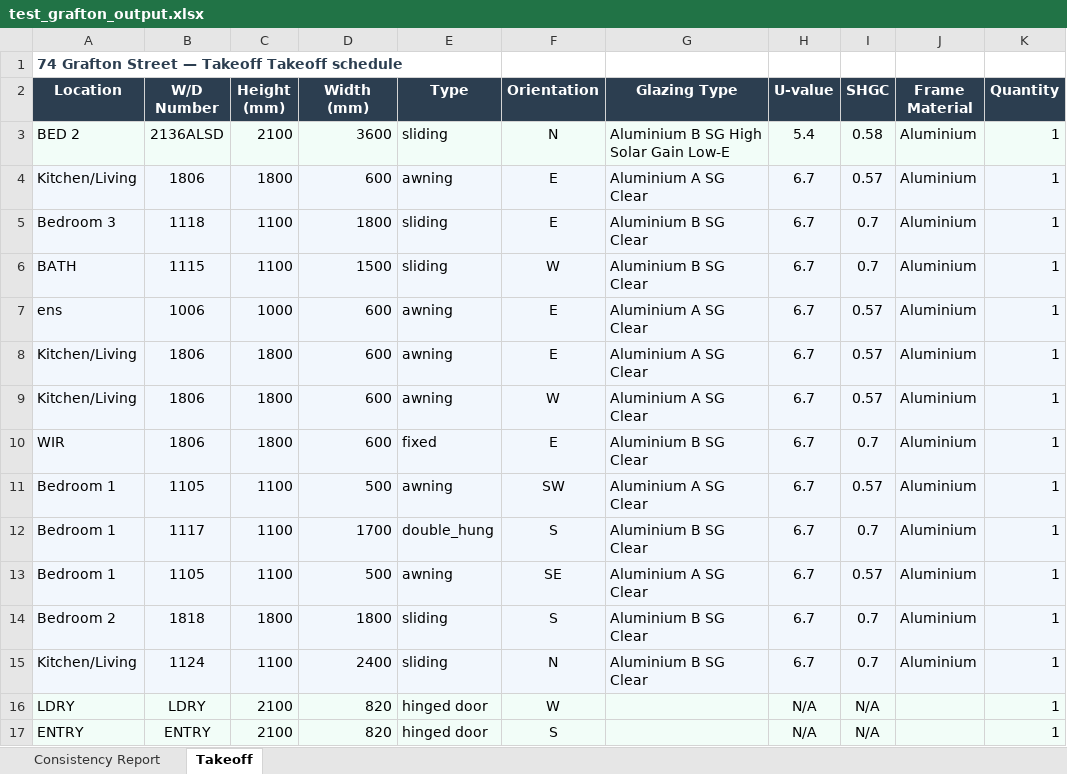
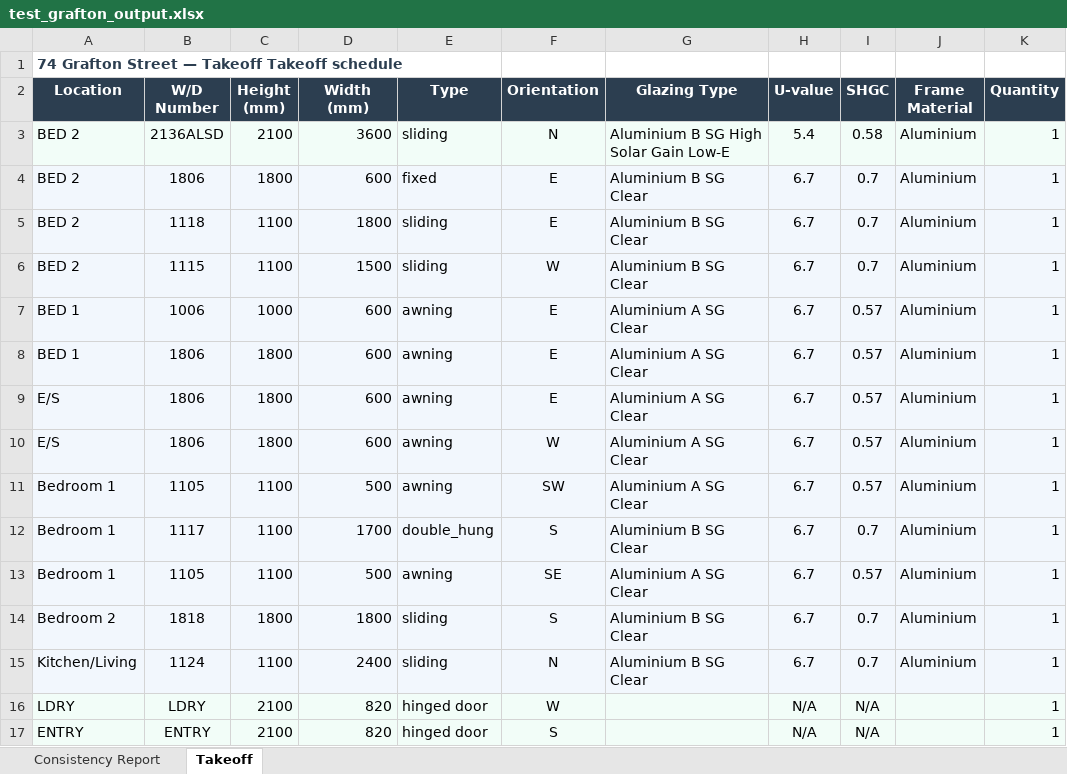
Before and after one commit to himanshufonixtech/pdf_take_off, an Excel workbook: outputs/test_grafton_output.xlsx, sheet Takeoff, drawn as a sheet; only a part is shown; values as stored, in another font and other column widths than the file's, no borders; the diff names each change by its address in the sheet, - before the commit and + after, or states it on an @@ line.

```diff
--- a/outputs/test_grafton_output.xlsx (sheet Takeoff)
+++ b/outputs/test_grafton_output.xlsx (sheet Takeoff)
-A4 (Location): Kitchen/Living
+A4 (Location): BED 2
-E4 (Type): awning
+E4 (Type): fixed
-G4 (Glazing Type): Aluminium A SG Clear
+G4 (Glazing Type): Aluminium B SG Clear
-I4 (SHGC): 0.57
+I4 (SHGC): 0.7
-A5 (Location): Bedroom 3
+A5 (Location): BED 2
-A6 (Location): BATH
+A6 (Location): BED 2
-A7 (Location): ens
+A7 (Location): BED 1
-A8 (Location): Kitchen/Living
+A8 (Location): BED 1
-A9 (Location): Kitchen/Living
+A9 (Location): E/S
-F9 (Orientation): W
+F9 (Orientation): E
-A10 (Location): WIR
+A10 (Location): E/S
-E10 (Type): fixed
+E10 (Type): awning
-F10 (Orientation): E
+F10 (Orientation): W
-G10 (Glazing Type): Aluminium B SG Clear
+G10 (Glazing Type): Aluminium A SG Clear
-I10 (SHGC): 0.7
+I10 (SHGC): 0.57
```
Also changed, not shown: sheet Consistency Report, 33 other files.
